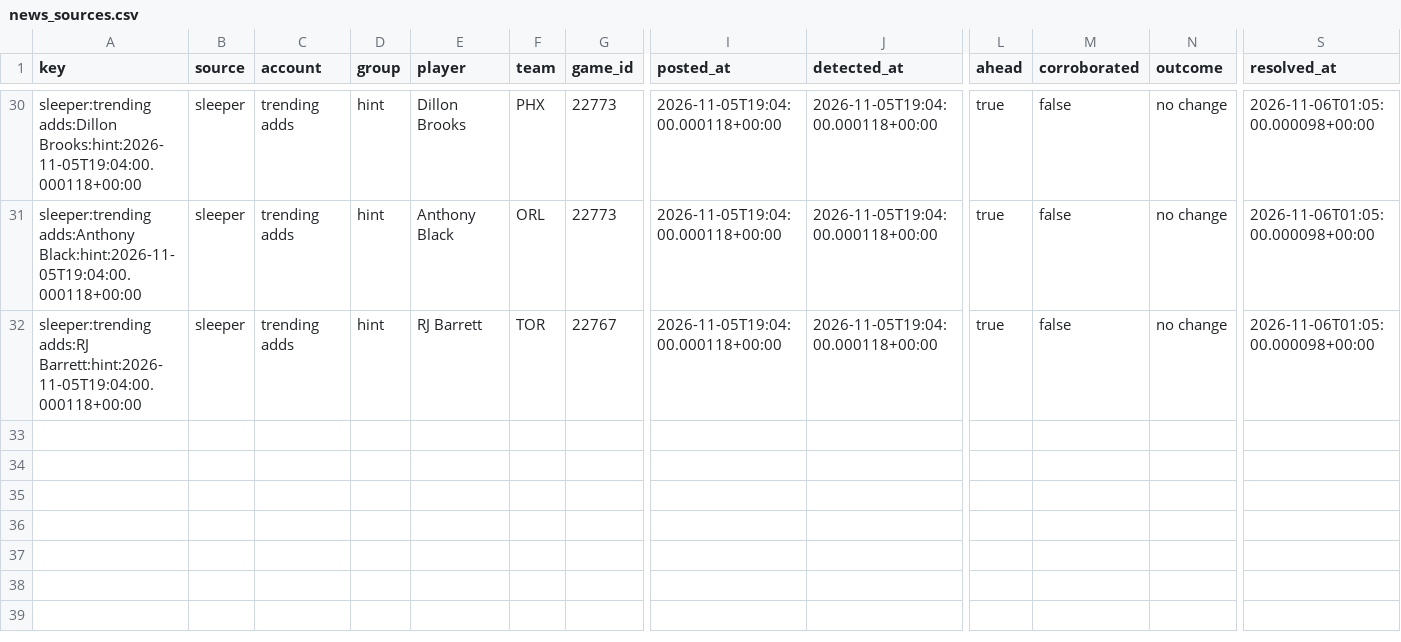
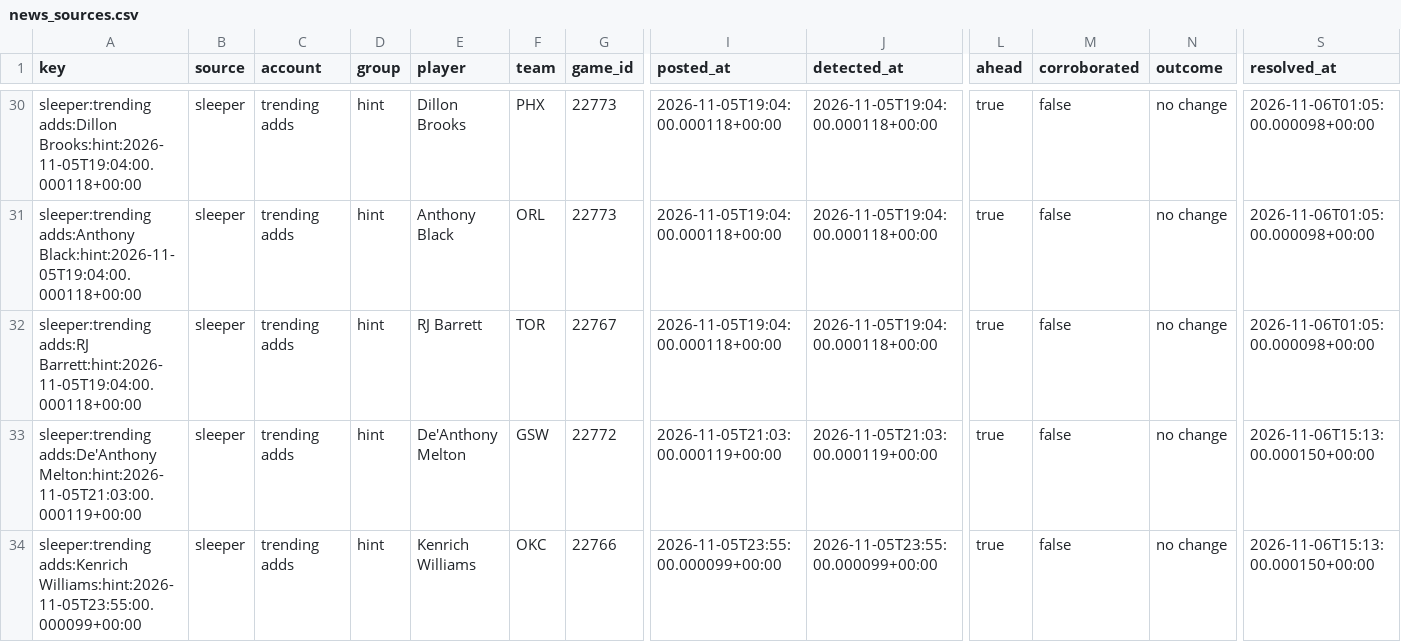
Before and after one commit to PirateKingInc/test-m11, a CSV file: ledger/news_sources.csv, drawn as a sheet; only a part is shown, gaps mark what is left out; rows hold the shown columns only; the diff names each change by its address in the sheet, - before the commit and + after, or states it on an @@ line.

```diff
--- a/ledger/news_sources.csv
+++ b/ledger/news_sources.csv
+row 33: sleeper:trending adds:De'Anthony Melton:hint:2026-11-05T21:03:00.000119+00:00 | sleeper | trending adds | hint | De'Anthony Melton | GSW | 22772 | 2026-11-05T21:03:00.000119+00:00 | 2026-11-05T21:03:00.000119+00:00 | true | false | no change | 2026-11-06T15:13:00.000150+00:00
+row 34: sleeper:trending adds:Kenrich Williams:hint:2026-11-05T23:55:00.000099+00:00 | sleeper | trending adds | hint | Kenrich Williams | OKC | 22766 | 2026-11-05T23:55:00.000099+00:00 | 2026-11-05T23:55:00.000099+00:00 | true | false | no change | 2026-11-06T15:13:00.000150+00:00
```
